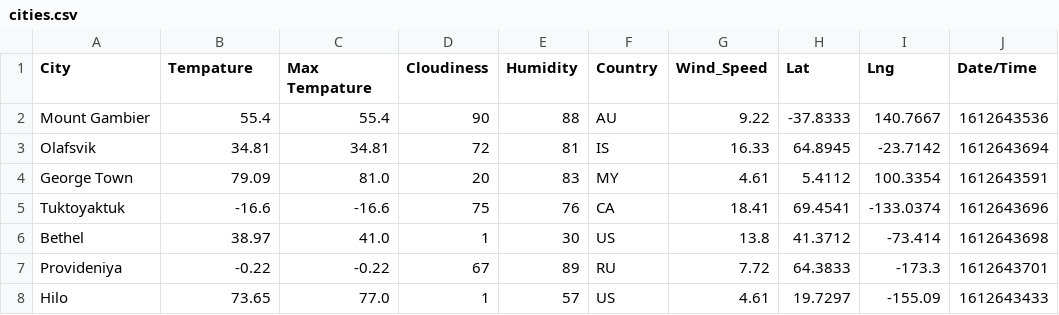
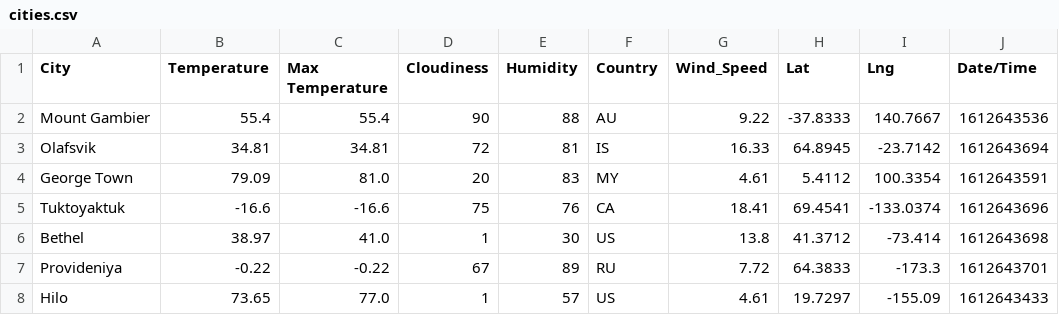
Before and after one commit to syadav03/python-api-challenge, a CSV file: Instructions/output_data/cities.csv, drawn as a sheet; only a part is shown.

```diff
--- a/Instructions/output_data/cities.csv
+++ b/Instructions/output_data/cities.csv
@@ -1,2 +1,2 @@
-City,Tempature,Max Tempature,Cloudiness,Humidity,Country,Wind_Speed,Lat,Lng,Date/Time
+City,Temperature,Max Temperature,Cloudiness,Humidity,Country,Wind_Speed,Lat,Lng,Date/Time
 Mount Gambier,55.4,55.4,90,88,AU,9.22,-37.8333,140.7667,1612643536
```
Also changed, not shown: 8 other files.
